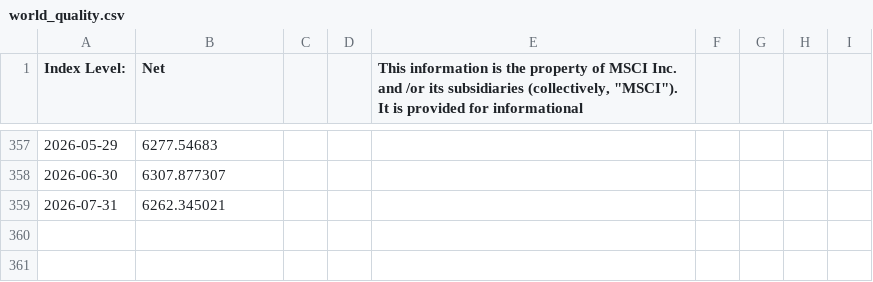
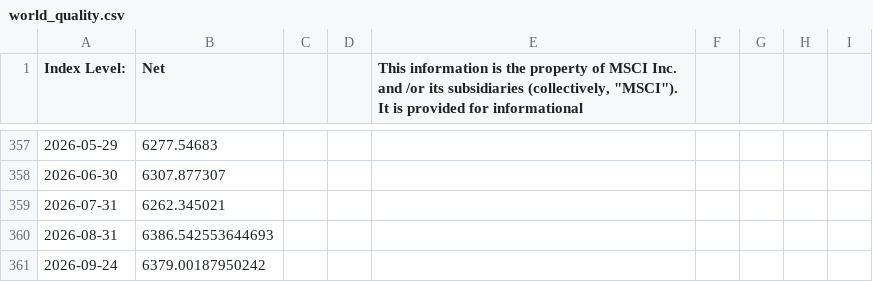
Before and after one commit to kevinpruvost/FFunds, a CSV file: src/data/world_quality.csv, drawn as a sheet; only a part is shown, gaps mark what is left out; the diff names each change by its address in the sheet, - before the commit and + after, or states it on an @@ line.

```diff
--- a/src/data/world_quality.csv
+++ b/src/data/world_quality.csv
+row 360: 2026-08-31 | 6386.542553644693
+row 361: 2026-09-24 | 6379.00187950242
```
Also changed, not shown: src/data/kmlm.csv, src/data/msci_world.csv, 11 other files.
